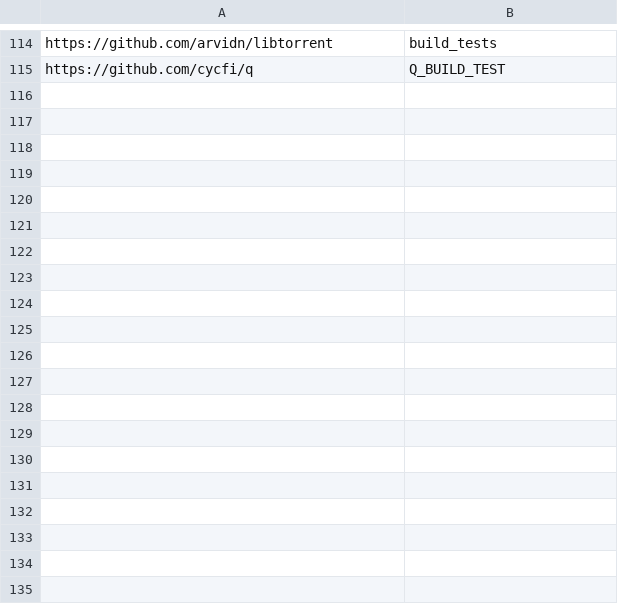
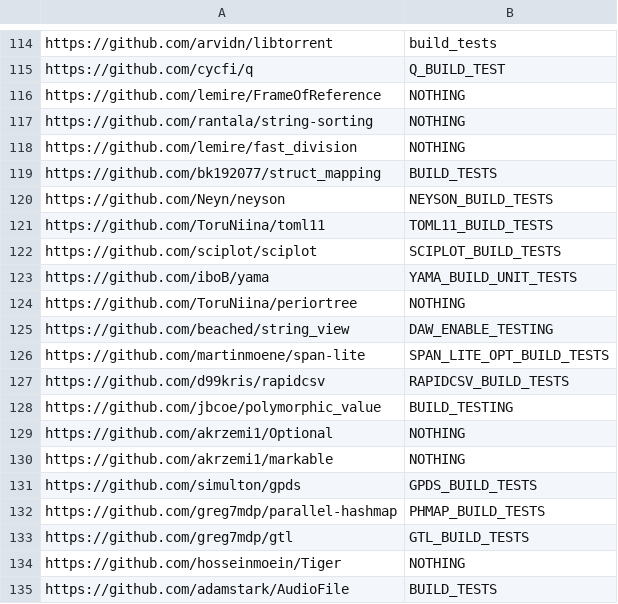
Before and after one commit to Labnann/WasmChecker, a CSV file: codebases.csv, drawn as a sheet; only a part is shown, gaps mark what is left out; the diff names each change by its address in the sheet, - before the commit and + after, or states it on an @@ line.

Commit message:
Add files via upload

```diff
--- a/codebases.csv
+++ b/codebases.csv
+row 116: https://github.com/lemire/FrameOfReference | NOTHING
+row 117: https://github.com/rantala/string-sorting | NOTHING
+row 118: https://github.com/lemire/fast_division | NOTHING
+row 119: https://github.com/bk192077/struct_mapping | BUILD_TESTS
+row 120: https://github.com/Neyn/neyson | NEYSON_BUILD_TESTS
+row 121: https://github.com/ToruNiina/toml11 | TOML11_BUILD_TESTS
+row 122: https://github.com/sciplot/sciplot | SCIPLOT_BUILD_TESTS
+row 123: https://github.com/iboB/yama | YAMA_BUILD_UNIT_TESTS
+row 124: https://github.com/ToruNiina/periortree | NOTHING
+row 125: https://github.com/beached/string_view | DAW_ENABLE_TESTING
+row 126: https://github.com/martinmoene/span-lite | SPAN_LITE_OPT_BUILD_TESTS
+row 127: https://github.com/d99kris/rapidcsv | RAPIDCSV_BUILD_TESTS
+row 128: https://github.com/jbcoe/polymorphic_value | BUILD_TESTING
+row 129: https://github.com/akrzemi1/Optional | NOTHING
+row 130: https://github.com/akrzemi1/markable | NOTHING
+row 131: https://github.com/simulton/gpds | GPDS_BUILD_TESTS
+row 132: https://github.com/greg7mdp/parallel-hashmap | PHMAP_BUILD_TESTS
+row 133: https://github.com/greg7mdp/gtl | GTL_BUILD_TESTS
+row 134: https://github.com/hosseinmoein/Tiger | NOTHING
+row 135: https://github.com/adamstark/AudioFile | BUILD_TESTS
```
